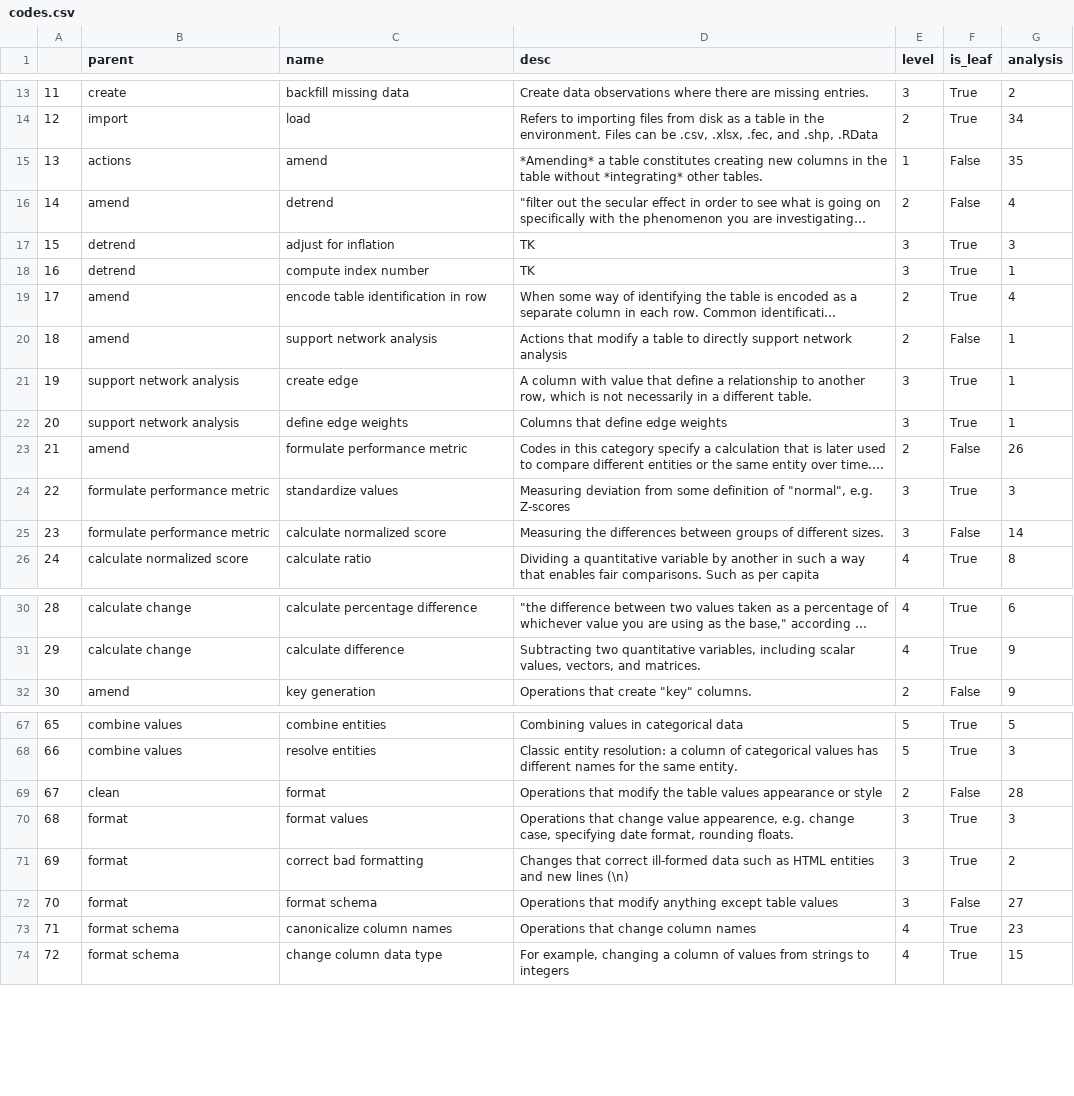
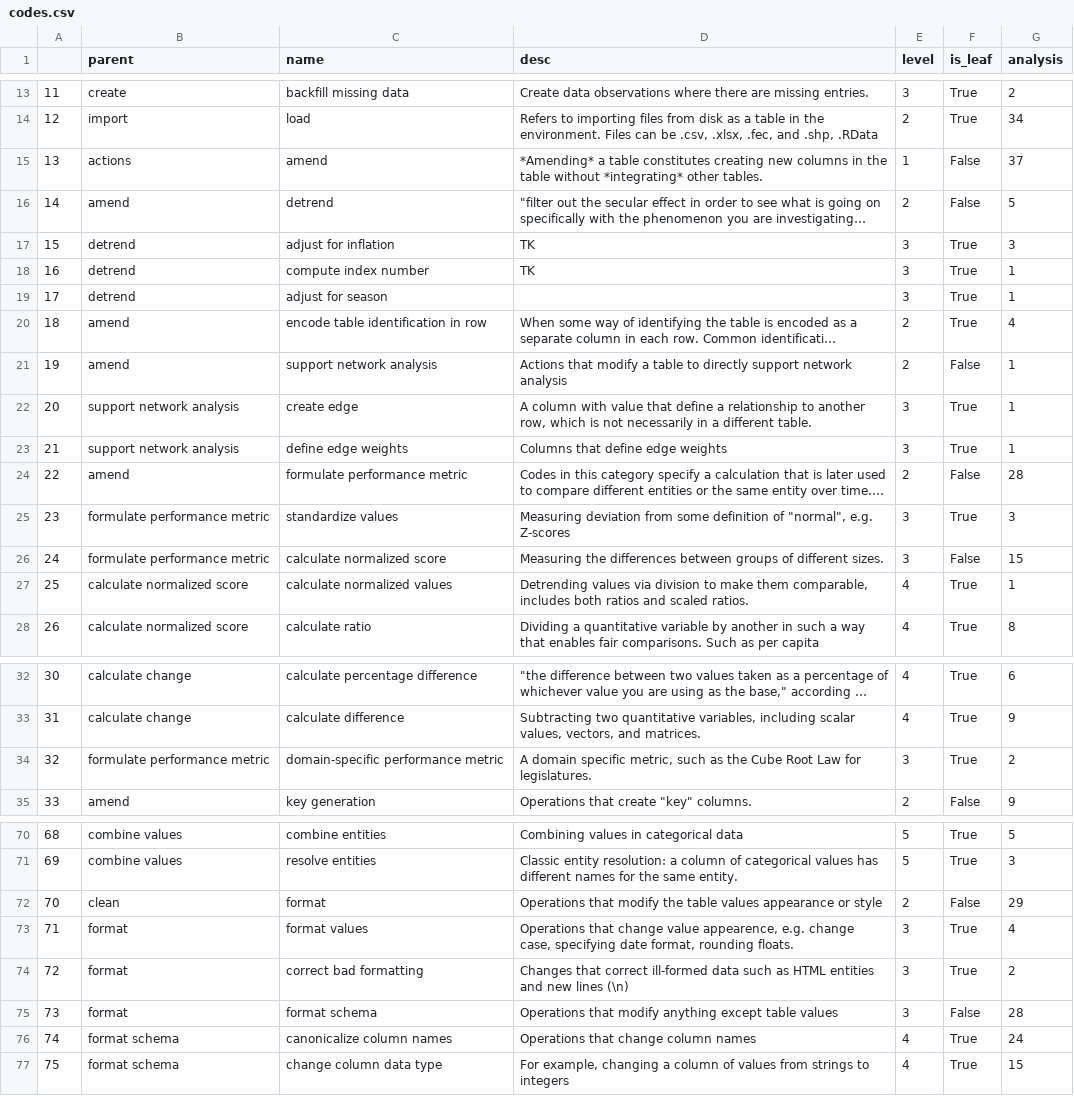
Before and after one commit to steve-kasica/table-scraps, a CSV file: data/codes.csv, drawn as a sheet; only a part is shown, gaps mark what is left out; long unchanged cells end in …; addresses are those after the commit; the diff covers the shown part only; the diff names each change by its address in the sheet, - before the commit and + after, or states it on an @@ line.

```diff
--- a/data/codes.csv
+++ b/data/codes.csv
-G15 (analysis): 35
+G15 (analysis): 37
-G16 (analysis): 4
+G16 (analysis): 5
+row 19: 17 | detrend | adjust for season |  | 3 | True | 1
@@ column A renumbered from row 20 down @@
-G24 (analysis): 26
+G24 (analysis): 28
-G26 (analysis): 14
+G26 (analysis): 15
+row 27: 25 | calculate normalized score | calculate normalized values | Detrending values via division to make them comparable, includes both ratios and scaled ratios. | 4 | True | 1
+row 34: 32 | formulate performance metric | domain-specific performance metric | A domain specific metric, such as the Cube Root Law for legislatures. | 3 | True | 2
-G72 (analysis): 28
+G72 (analysis): 29
-G73 (analysis): 3
+G73 (analysis): 4
-G75 (analysis): 27
+G75 (analysis): 28
-G76 (analysis): 23
+G76 (analysis): 24
```
Also changed, not shown: 29 edited cells elsewhere in this file, 4 other files.
